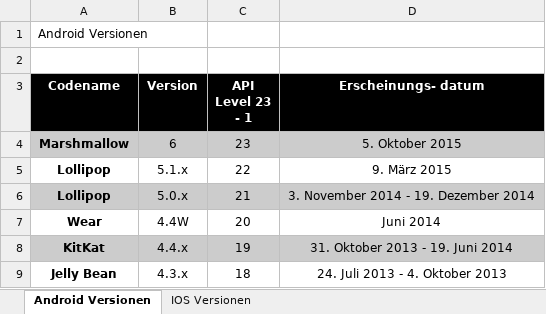
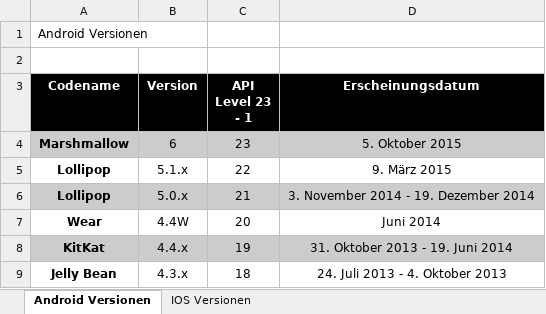
Before and after one commit to SebastianBone/Bachelorarbeit_Repo, an Excel workbook: Tabellen.xlsx, sheet Android Versionen, drawn as a sheet; only a part is shown; values as stored, in another font and other column widths than the file's, no borders; the diff names each change by its address in the sheet, - before the commit and + after, or states it on an @@ line.

Commit message:
add: korrigierte Tabelle

```diff
--- a/Tabellen.xlsx (sheet Android Versionen)
+++ b/Tabellen.xlsx (sheet Android Versionen)
-D3: Erscheinungs- datum
+D3: Erscheinungsdatum
```
Also changed, not shown: 2 other files.
